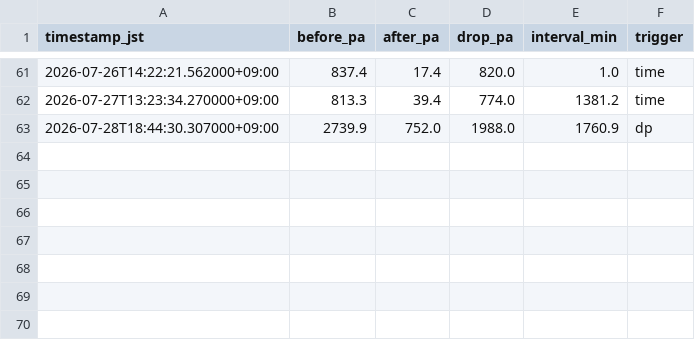
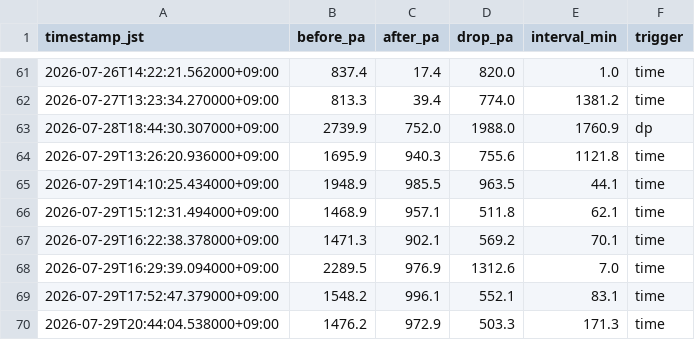
Before and after one commit to choppaman79/volter, a CSV file: data/cleaning_events.csv, drawn as a sheet; only a part is shown, gaps mark what is left out.

```diff
--- a/data/cleaning_events.csv
+++ b/data/cleaning_events.csv
@@ -63 +63,8 @@ timestamp_jst,before_pa,after_pa,drop_pa,interval_min,trigger
 2026-07-28T18:44:30.307000+09:00,2739.9,752.0,1988.0,1760.9,dp
+2026-07-29T13:26:20.936000+09:00,1695.9,940.3,755.6,1121.8,time
+2026-07-29T14:10:25.434000+09:00,1948.9,985.5,963.5,44.1,time
+2026-07-29T15:12:31.494000+09:00,1468.9,957.1,511.8,62.1,time
+2026-07-29T16:22:38.378000+09:00,1471.3,902.1,569.2,70.1,time
+2026-07-29T16:29:39.094000+09:00,2289.5,976.9,1312.6,7.0,time
+2026-07-29T17:52:47.379000+09:00,1548.2,996.1,552.1,83.1,time
+2026-07-29T20:44:04.538000+09:00,1476.2,972.9,503.3,171.3,time
```
Also changed, not shown: data/daily_log.csv, 2 other files.
